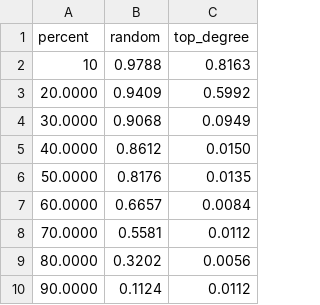
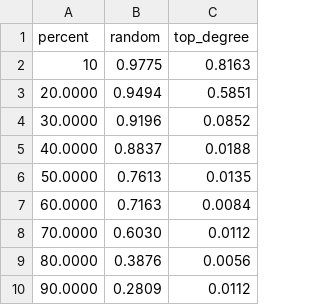
Before and after one commit to answerIII/Graph_Theory_LeetCode25, a CSV file: VertexFractionChange/soc-wiki-Vote.mtx_vfc.csv, drawn as a sheet.

```diff
--- a/VertexFractionChange/soc-wiki-Vote.mtx_vfc.csv
+++ b/VertexFractionChange/soc-wiki-Vote.mtx_vfc.csv
@@ -1,10 +1,10 @@
 percent,random,top_degree
-10,0.9788,0.8163
-20.0000,0.9409,0.5992
-30.0000,0.9068,0.0949
-40.0000,0.8612,0.0150
-50.0000,0.8176,0.0135
-60.0000,0.6657,0.0084
-70.0000,0.5581,0.0112
-80.0000,0.3202,0.0056
-90.0000,0.1124,0.0112
+10,0.9775,0.8163
+20.0000,0.9494,0.5851
+30.0000,0.9196,0.0852
+40.0000,0.8837,0.0188
+50.0000,0.7613,0.0135
+60.0000,0.7163,0.0084
+70.0000,0.6030,0.0112
+80.0000,0.3876,0.0056
+90.0000,0.2809,0.0112
```
Also changed, not shown: 12 other files.
